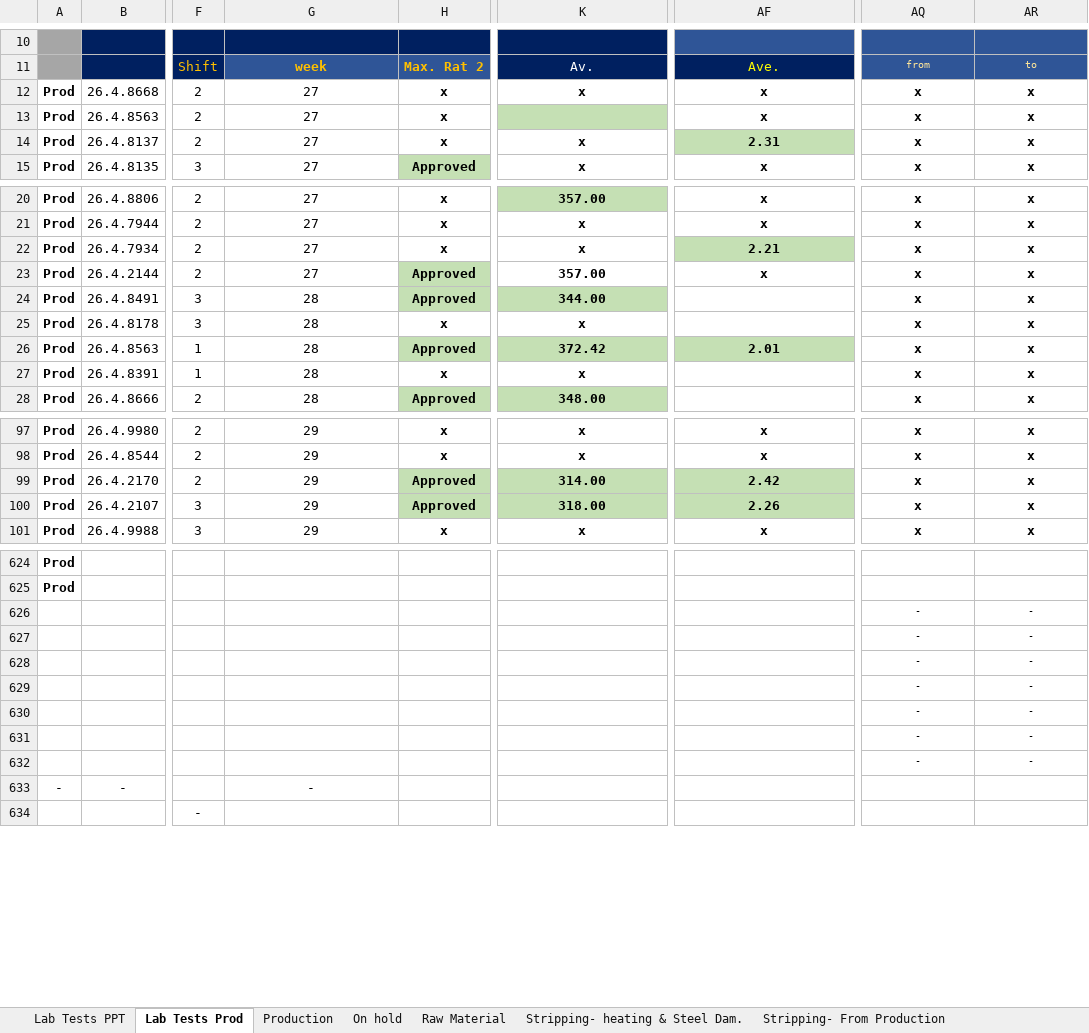
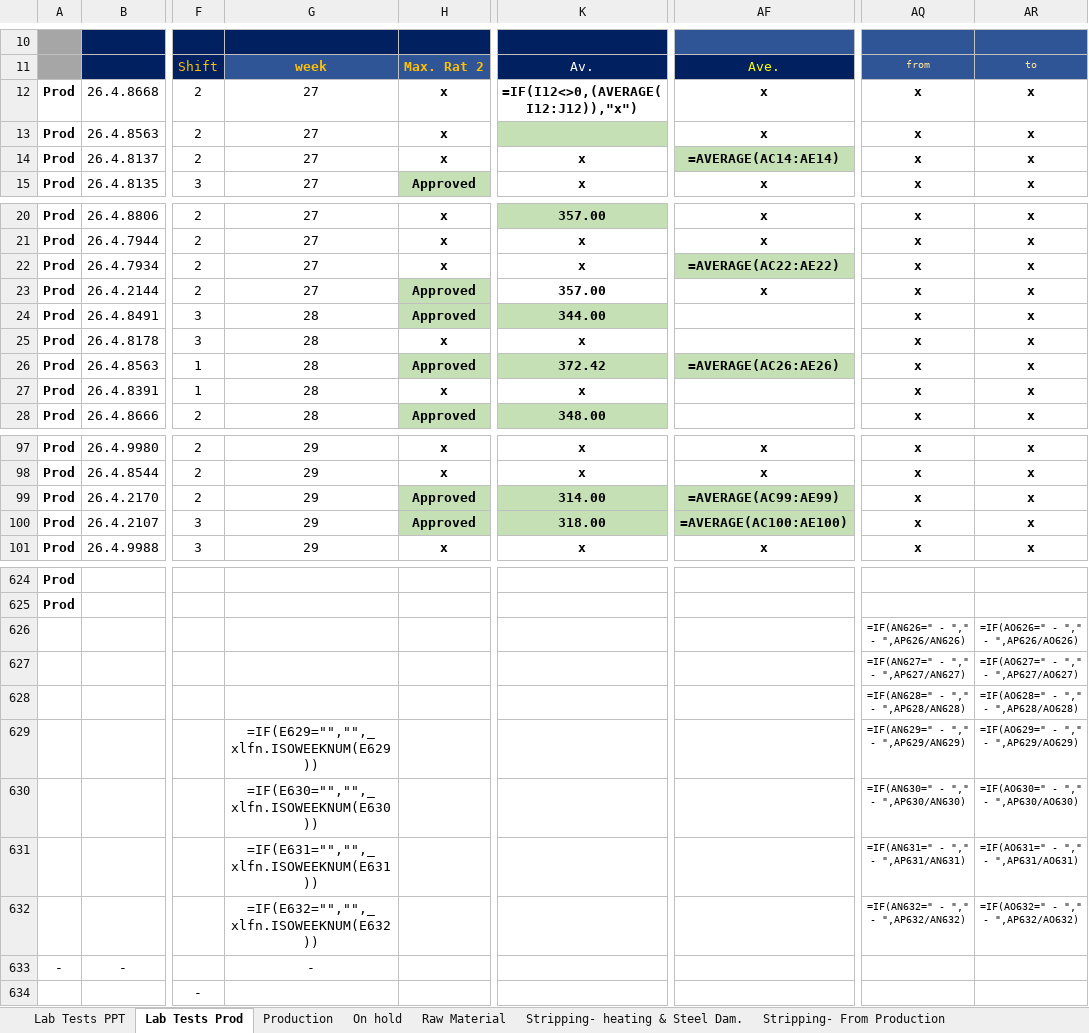
Before and after one commit to fanatics-hue/sakarya-dashboard, an Excel workbook: 3LPP Sakarya Inspection Overall Status as of 07.25.2026.xlsm, sheet Lab Tests Prod, drawn as a sheet; only a part is shown, gaps mark what is left out; values as stored, in another font and other column widths than the file's, no borders; formulas without a stored value are shown as written; charts and pictures and conditional formats not drawn; the diff covers the shown part only; the diff names each change by its address in the sheet, - before the commit and + after, or states it on an @@ line.

```diff
--- a/3LPP Sakarya Inspection Overall Status as of 07.25.2026.xlsm (sheet Lab Tests Prod)
+++ b/3LPP Sakarya Inspection Overall Status as of 07.25.2026.xlsm (sheet Lab Tests Prod)
-K12: x
+K12: =IF(I12<>0,(AVERAGE(I12:J12)),"x")
-AF14: 2.31
+AF14: =AVERAGE(AC14:AE14)
-AF22: 2.21
+AF22: =AVERAGE(AC22:AE22)
-AF26: 2.01
+AF26: =AVERAGE(AC26:AE26)
-AF99: 2.42
+AF99: =AVERAGE(AC99:AE99)
-AF100: 2.26
+AF100: =AVERAGE(AC100:AE100)
-AQ626: -
+AQ626: =IF(AN626=" - "," - ",AP626/AN626)
-AR626: -
+AR626: =IF(AO626=" - "," - ",AP626/AO626)
-AQ627: -
+AQ627: =IF(AN627=" - "," - ",AP627/AN627)
-AR627: -
+AR627: =IF(AO627=" - "," - ",AP627/AO627)
-AQ628: -
+AQ628: =IF(AN628=" - "," - ",AP628/AN628)
-AR628: -
+AR628: =IF(AO628=" - "," - ",AP628/AO628)
-G629: (empty)
+G629: =IF(E629="","",_xlfn.ISOWEEKNUM(E629))
-AQ629: -
+AQ629: =IF(AN629=" - "," - ",AP629/AN629)
-AR629: -
+AR629: =IF(AO629=" - "," - ",AP629/AO629)
-G630: (empty)
+G630: =IF(E630="","",_xlfn.ISOWEEKNUM(E630))
-AQ630: -
+AQ630: =IF(AN630=" - "," - ",AP630/AN630)
-AR630: -
+AR630: =IF(AO630=" - "," - ",AP630/AO630)
-G631: (empty)
+G631: =IF(E631="","",_xlfn.ISOWEEKNUM(E631))
-AQ631: -
+AQ631: =IF(AN631=" - "," - ",AP631/AN631)
-AR631: -
+AR631: =IF(AO631=" - "," - ",AP631/AO631)
-G632: (empty)
+G632: =IF(E632="","",_xlfn.ISOWEEKNUM(E632))
-AQ632: -
+AQ632: =IF(AN632=" - "," - ",AP632/AN632)
-AR632: -
+AR632: =IF(AO632=" - "," - ",AP632/AO632)
```
Also changed, not shown: 11 edited cells elsewhere in this sheet, sheet Stripping- From Production, sheet Stripping- heating & Steel Dam., sheet Production, sheet Lab Tests PPT, sheet On hold, hidden cells, charts or pictures, 3LPP Sakarya Inspection Overall Status as of 07.26.2026.xlsm, 1 other file.
